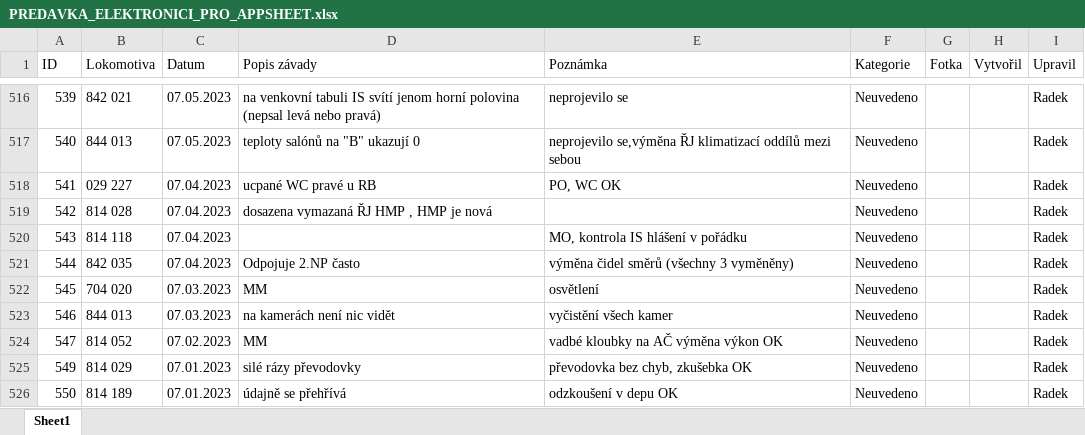
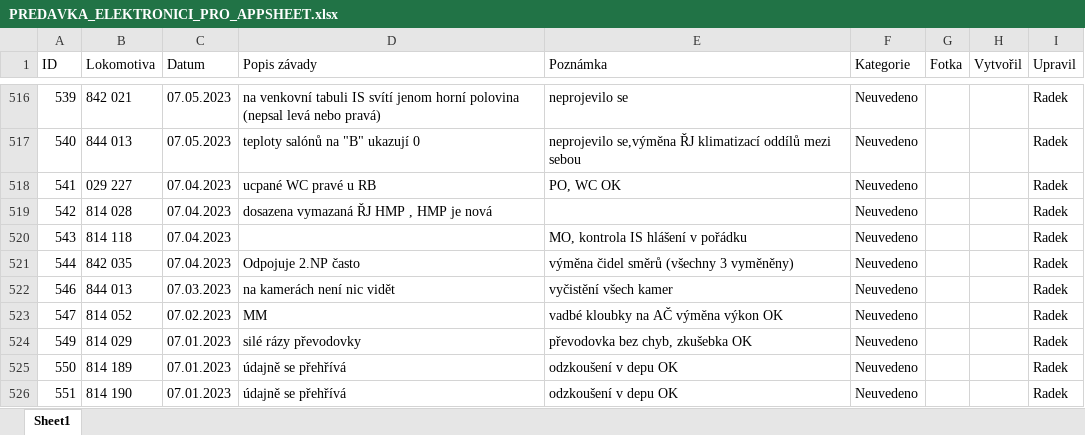
Before and after one commit to truckcsgofan-P5/evidence-zavad, an Excel workbook: PREDAVKA_ELEKTRONICI_PRO_APPSHEET.xlsx, sheet Sheet1, drawn as a sheet; only a part is shown, gaps mark what is left out; the shorter side is filled out with more unchanged rows; values as stored, in another font and other column widths than the file's, no borders; the diff names each change by its address in the sheet, - before the commit and + after, or states it on an @@ line.

Commit message:
Smazána závada ID 545 (autor: Radek)

```diff
--- a/PREDAVKA_ELEKTRONICI_PRO_APPSHEET.xlsx (sheet Sheet1)
+++ b/PREDAVKA_ELEKTRONICI_PRO_APPSHEET.xlsx (sheet Sheet1)
-row 522: 545 | 704 020 | 07.03.2023 | MM | osvětlení | Neuvedeno |  |  | Radek
```
